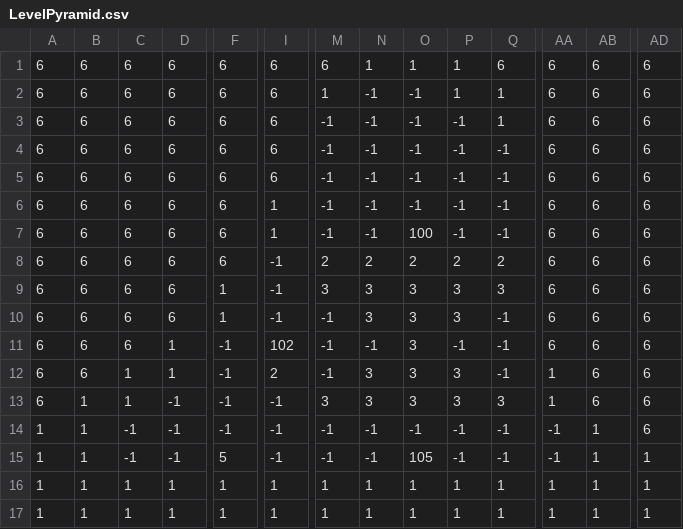
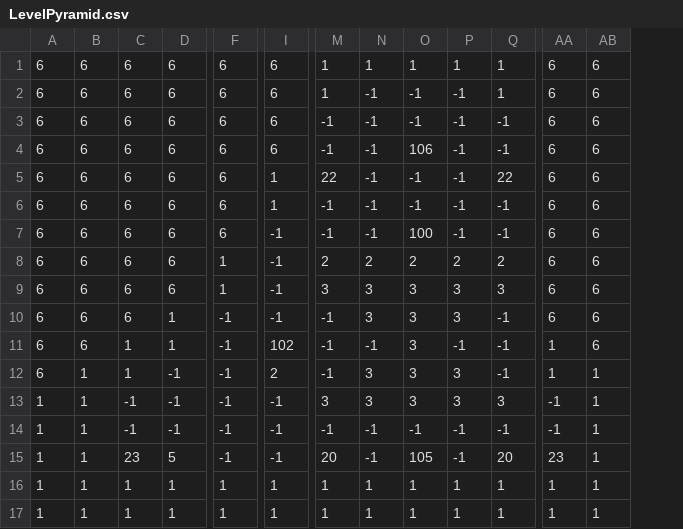
Before and after one commit to andy98725/haunt-jam, a CSV file: assets/levels/LevelPyramid.csv, drawn as a sheet; only a part is shown, gaps mark what is left out; removed rows and columns are numbered as before the commit, all else as after; rows hold the shown columns only; the diff covers the shown part only; the diff names each change by its address in the sheet, - before the commit and + after, or states it on an @@ line.

Commit message:
Level Infinity started + Decorations

```diff
--- a/assets/levels/LevelPyramid.csv
+++ b/assets/levels/LevelPyramid.csv
-column AD, row 1: 6; rows 3-17: 6 | 6 | 6 | 6 | 6 | 6 | 6 | 6 | 6 | 6 | 6 | 6 | 1 | 1 | 1
-M1: 6
+M1: 1
-Q1: 6
+Q1: 1
-row 2: 6 | 6 | 6 | 6 | 6 | 6 | 1 | -1 | -1 | 1 | 1 | 6 | 6 | 6
-M2: -1
+M2: 1
-O4: -1
+O4: 106
-M5: -1
+M5: 22
-Q5: -1
+Q5: 22
-O6: 100
+O6: -1
-M7: 2
+M7: -1
-N7: 2
+N7: -1
-O7: 2
+O7: 100
-P7: 2
+P7: -1
-Q7: 2
+Q7: -1
-M8: 3
+M8: 2
-N8: 3
+N8: 2
-O8: 3
+O8: 2
-P8: 3
+P8: 2
-Q8: 3
+Q8: 2
-M9: -1
+M9: 3
-Q9: -1
+Q9: 3
-I10: 102
+I10: -1
-N10: -1
+N10: 3
-P10: -1
+P10: 3
+row 11: 6 | 6 | 1 | 1 | -1 | 102 | -1 | -1 | 3 | -1 | -1 | 1 | 6
-B12: 6
+B12: 1
-D12: 1
+D12: -1
-AB12:AB13: 6
+AB12:AB13: 1
-A13: 6
+A13: 1
-C13: 1
+C13: -1
-AA13: 1
+AA13: -1
-C15: -1
+C15: 23
-D15: -1
+D15: 5
-F15: 5
+F15: -1
-M15: -1
+M15: 20
-Q15: -1
+Q15: 20
-AA15: -1
+AA15: 23
```
Also changed, not shown: 3 edited cells elsewhere in this file, assets/levels/LevelSawSilo.csv, assets/levels/LevelSpike.csv, 8 other files.
